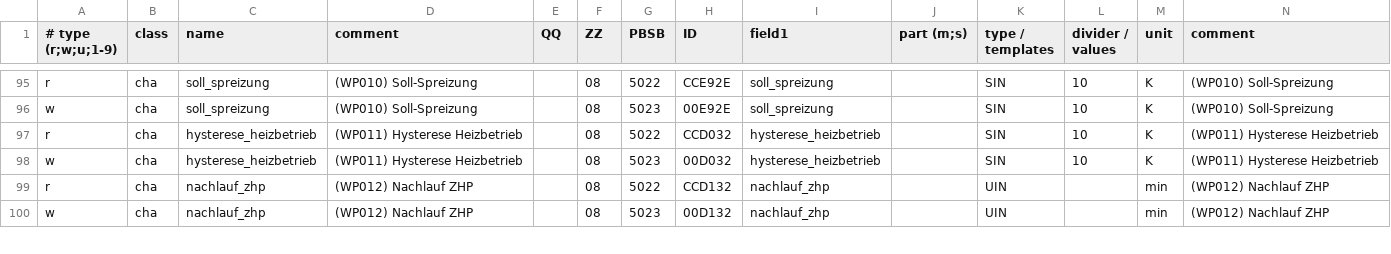
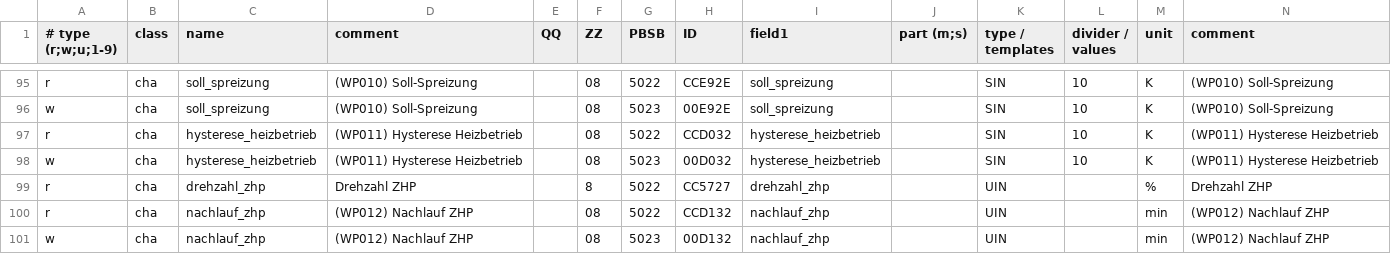
Before and after one commit to puni2k/ebusd-configuration-wolf, a CSV file: config_cha.csv, drawn as a sheet; only a part is shown, gaps mark what is left out.

Commit message:
Re-add missing drehzahl

```diff
--- a/config_cha.csv
+++ b/config_cha.csv
@@ -98,2 +98,3 @@ r,cha,hysterese_heizbetrieb,(WP011) Hysterese Heizbetrieb,,08,5022,CCD032,hyster
 w,cha,hysterese_heizbetrieb,(WP011) Hysterese Heizbetrieb,,08,5023,00D032,hysterese_heizbetrieb,,SIN,10,K,(WP011) Hysterese Heizbetrieb
+r,cha,drehzahl_zhp,Drehzahl ZHP,,8,5022,CC5727,drehzahl_zhp,,UIN,,%,Drehzahl ZHP
 r,cha,nachlauf_zhp,(WP012) Nachlauf ZHP,,08,5022,CCD132,nachlauf_zhp,,UIN,,min,(WP012) Nachlauf ZHP
```
